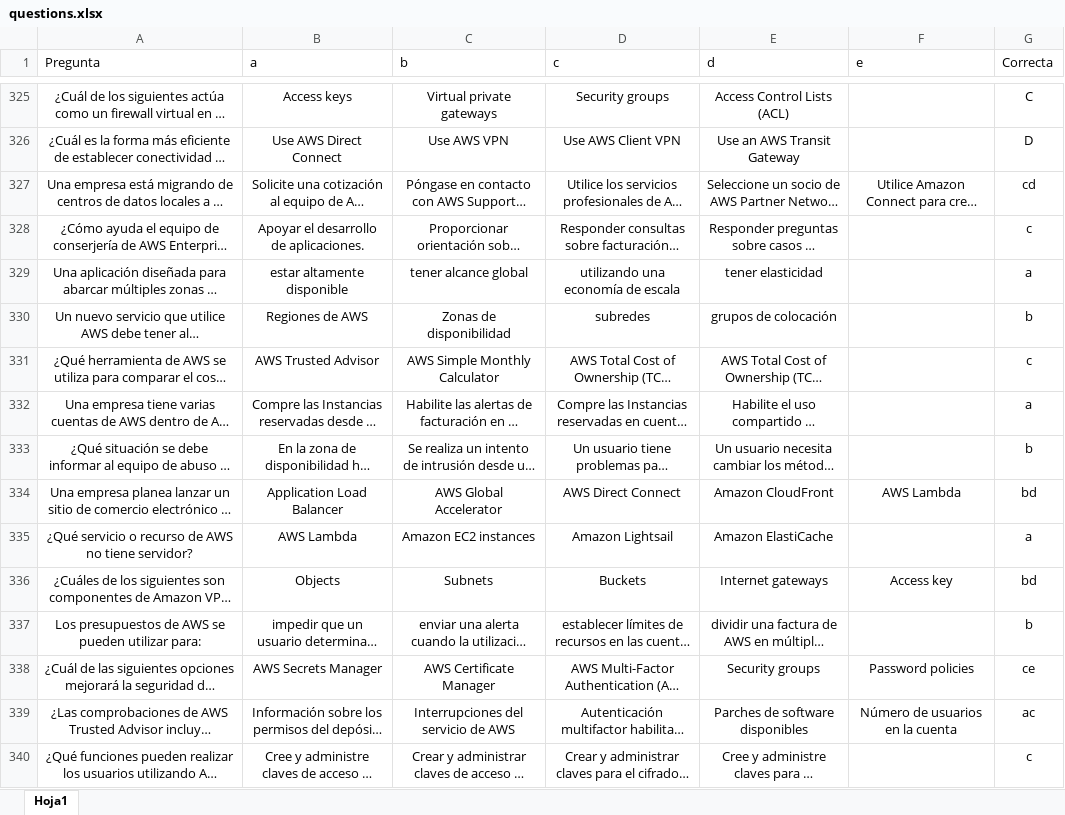
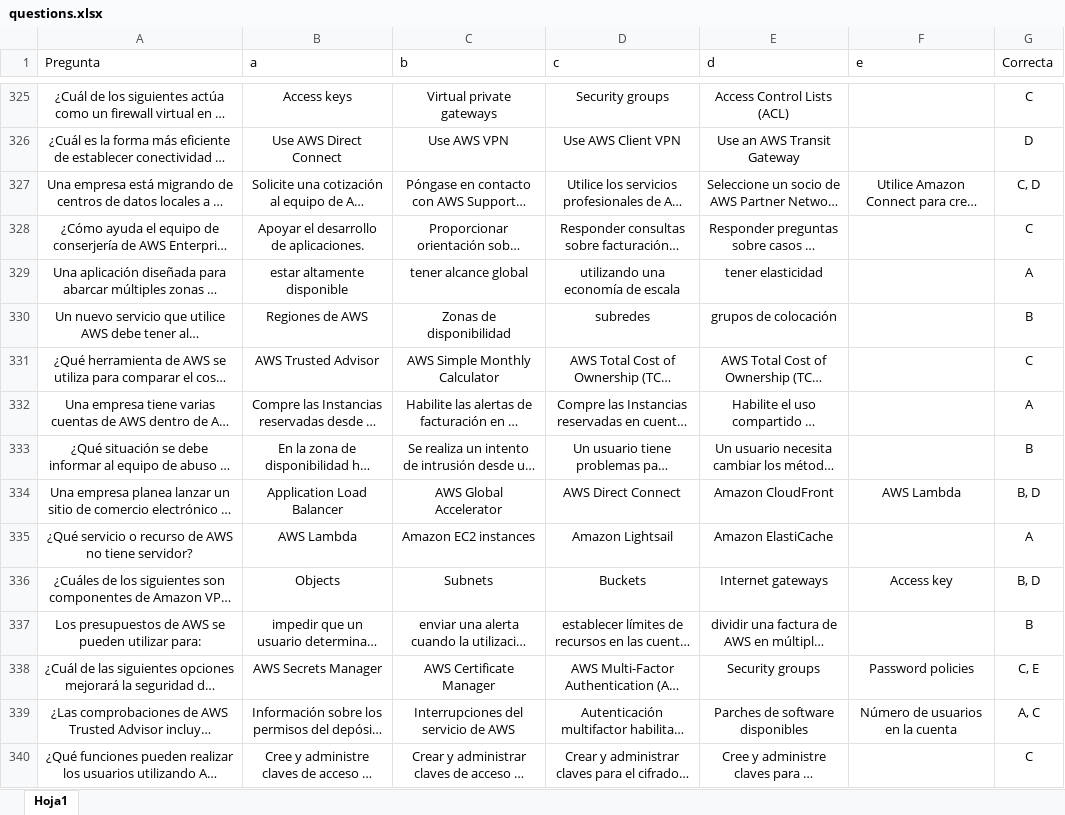
Before and after one commit to Medicenfelo23/PreguntasCloudPractitioner, an Excel workbook: questions.xlsx, sheet Hoja1, drawn as a sheet; only a part is shown, gaps mark what is left out; long unchanged cells end in …; values as stored, in another font and other column widths than the file's, no borders; the diff covers the shown part only; the diff names each change by its address in the sheet, - before the commit and + after, or states it on an @@ line.

```diff
--- a/questions.xlsx (sheet Hoja1)
+++ b/questions.xlsx (sheet Hoja1)
-G327 (Correcta): cd
+G327 (Correcta): C, D
-G328 (Correcta): c
+G328 (Correcta): C
-G329 (Correcta): a
+G329 (Correcta): A
-G330 (Correcta): b
+G330 (Correcta): B
-G331 (Correcta): c
+G331 (Correcta): C
-G332 (Correcta): a
+G332 (Correcta): A
-G333 (Correcta): b
+G333 (Correcta): B
-G334 (Correcta): bd
+G334 (Correcta): B, D
-G335 (Correcta): a
+G335 (Correcta): A
-G336 (Correcta): bd
+G336 (Correcta): B, D
-G337 (Correcta): b
+G337 (Correcta): B
-G338 (Correcta): ce
+G338 (Correcta): C, E
-G339 (Correcta): ac
+G339 (Correcta): A, C
-G340 (Correcta): c
+G340 (Correcta): C
```
Also changed, not shown: 119 edited cells elsewhere in this sheet, 1 other file.
